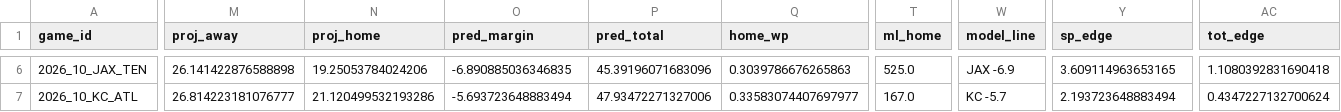
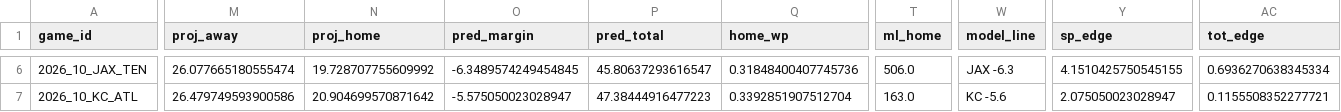
Before and after one commit to AndyCor1097/algohub-nfl, a CSV file: picks/2026_wk10.csv, drawn as a sheet; only a part is shown, gaps mark what is left out; the diff covers the shown part only; the diff names each change by its address in the sheet, - before the commit and + after, or states it on an @@ line.

```diff
--- a/picks/2026_wk10.csv
+++ b/picks/2026_wk10.csv
-M6 (proj_away): 26.141422876588898
+M6 (proj_away): 26.077665180555474
-N6 (proj_home): 19.25053784024206
+N6 (proj_home): 19.728707755609992
-O6 (pred_margin): -6.890885036346835
+O6 (pred_margin): -6.3489574249454845
-P6 (pred_total): 45.39196071683096
+P6 (pred_total): 45.80637293616547
-Q6 (home_wp): 0.3039786676265863
+Q6 (home_wp): 0.31848400407745736
-T6 (ml_home): 525.0
+T6 (ml_home): 506.0
-W6 (model_line): JAX -6.9
+W6 (model_line): JAX -6.3
-Y6 (sp_edge): 3.609114963653165
+Y6 (sp_edge): 4.1510425750545155
-AC6 (tot_edge): 1.1080392831690418
+AC6 (tot_edge): 0.6936270638345334
-M7 (proj_away): 26.814223181076777
+M7 (proj_away): 26.479749593900586
-N7 (proj_home): 21.120499532193286
+N7 (proj_home): 20.904699570871642
-O7 (pred_margin): -5.693723648883494
+O7 (pred_margin): -5.575050023028947
-P7 (pred_total): 47.93472271327006
+P7 (pred_total): 47.38444916477223
-Q7 (home_wp): 0.33583074407697977
+Q7 (home_wp): 0.3392851907512704
-T7 (ml_home): 167.0
+T7 (ml_home): 163.0
-W7 (model_line): KC -5.7
+W7 (model_line): KC -5.6
-Y7 (sp_edge): 2.193723648883494
+Y7 (sp_edge): 2.075050023028947
-AC7 (tot_edge): 0.4347227132700624
+AC7 (tot_edge): 0.1155508352277721
```
Also changed, not shown: 161 edited cells elsewhere in this file, 4 other files.
